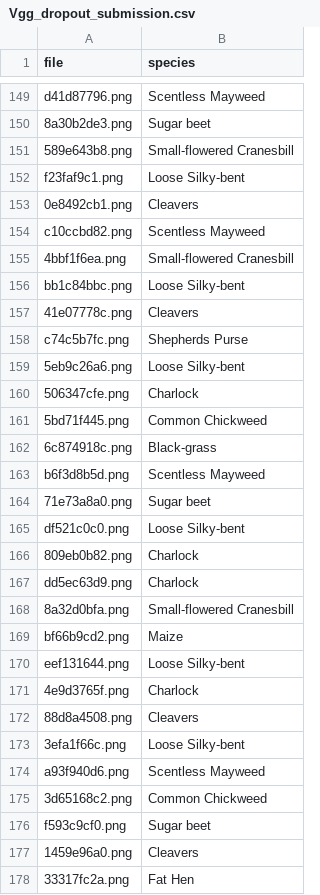
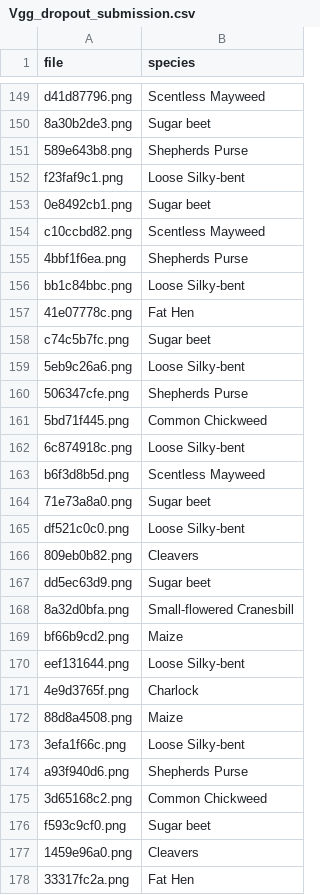
Before and after one commit to BerkinChen/Seedings_Classification, a CSV file: submission/Vgg_dropout_submission.csv, drawn as a sheet; only a part is shown, gaps mark what is left out; the diff covers the shown part only.

```diff
--- a/submission/Vgg_dropout_submission.csv
+++ b/submission/Vgg_dropout_submission.csv
@@ -150,14 +150,14 @@ d41d87796.png,Scentless Mayweed
 8a30b2de3.png,Sugar beet
-589e643b8.png,Small-flowered Cranesbill
+589e643b8.png,Shepherds Purse
 f23faf9c1.png,Loose Silky-bent
-0e8492cb1.png,Cleavers
+0e8492cb1.png,Sugar beet
 c10ccbd82.png,Scentless Mayweed
-4bbf1f6ea.png,Small-flowered Cranesbill
+4bbf1f6ea.png,Shepherds Purse
 bb1c84bbc.png,Loose Silky-bent
-41e07778c.png,Cleavers
-c74c5b7fc.png,Shepherds Purse
+41e07778c.png,Fat Hen
+c74c5b7fc.png,Sugar beet
 5eb9c26a6.png,Loose Silky-bent
-506347cfe.png,Charlock
+506347cfe.png,Shepherds Purse
 5bd71f445.png,Common Chickweed
-6c874918c.png,Black-grass
+6c874918c.png,Loose Silky-bent
 b6f3d8b5d.png,Scentless Mayweed
@@ -165,4 +165,4 @@ b6f3d8b5d.png,Scentless Mayweed
 df521c0c0.png,Loose Silky-bent
-809eb0b82.png,Charlock
-dd5ec63d9.png,Charlock
+809eb0b82.png,Cleavers
+dd5ec63d9.png,Sugar beet
 8a32d0bfa.png,Small-flowered Cranesbill
@@ -171,5 +171,5 @@ eef131644.png,Loose Silky-bent
 4e9d3765f.png,Charlock
-88d8a4508.png,Cleavers
+88d8a4508.png,Maize
 3efa1f66c.png,Loose Silky-bent
-a93f940d6.png,Scentless Mayweed
+a93f940d6.png,Shepherds Purse
 3d65168c2.png,Common Chickweed
```
Also changed, not shown: 143 edited cells elsewhere in this file.
